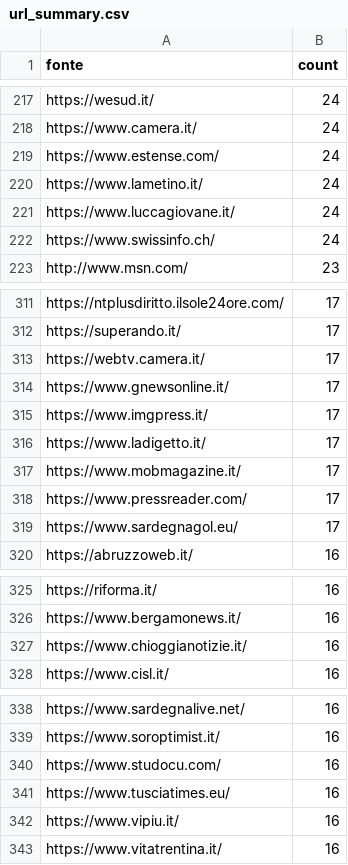
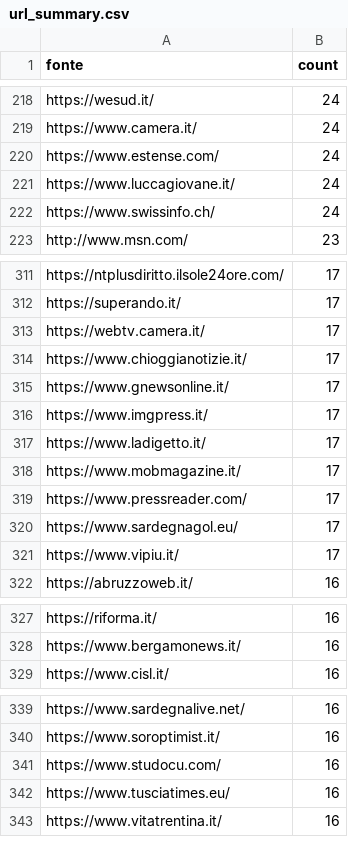
Before and after one commit to ondata/parole_che_uccidono, a CSV file: data/url_summary.csv, drawn as a sheet; only a part is shown, gaps mark what is left out; the diff covers the shown part only.

```diff
--- a/data/url_summary.csv
+++ b/data/url_summary.csv
@@ -219,3 +220,2 @@ https://www.camera.it/,24
 https://www.estense.com/,24
-https://www.lametino.it/,24
 https://www.luccagiovane.it/,24
@@ -313,2 +313,3 @@ https://superando.it/,17
 https://webtv.camera.it/,17
+https://www.chioggianotizie.it/,17
 https://www.gnewsonline.it/,17
@@ -319,2 +320,3 @@ https://www.pressreader.com/,17
 https://www.sardegnagol.eu/,17
+https://www.vipiu.it/,17
 https://abruzzoweb.it/,16
@@ -326,3 +328,2 @@ https://riforma.it/,16
 https://www.bergamonews.it/,16
-https://www.chioggianotizie.it/,16
 https://www.cisl.it/,16
@@ -341,3 +342,2 @@ https://www.studocu.com/,16
 https://www.tusciatimes.eu/,16
-https://www.vipiu.it/,16
 https://www.vitatrentina.it/,16
```
Also changed, not shown: 31 added rows, 24 removed rows and 11 edited cells elsewhere in this file, 1 other file.
